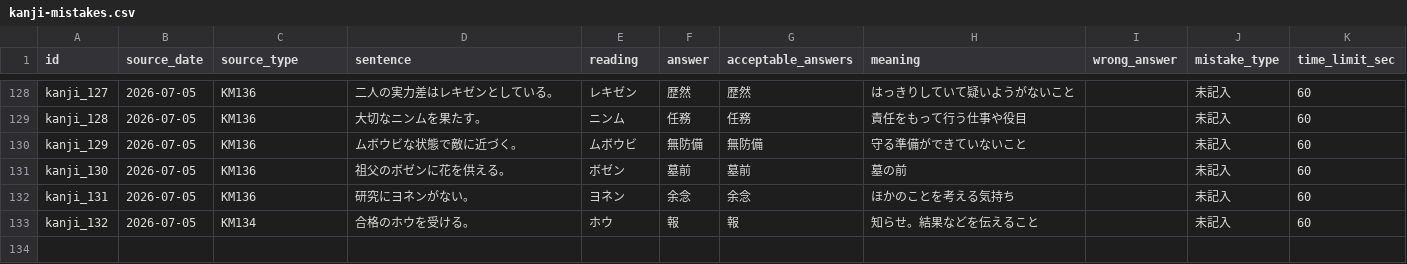
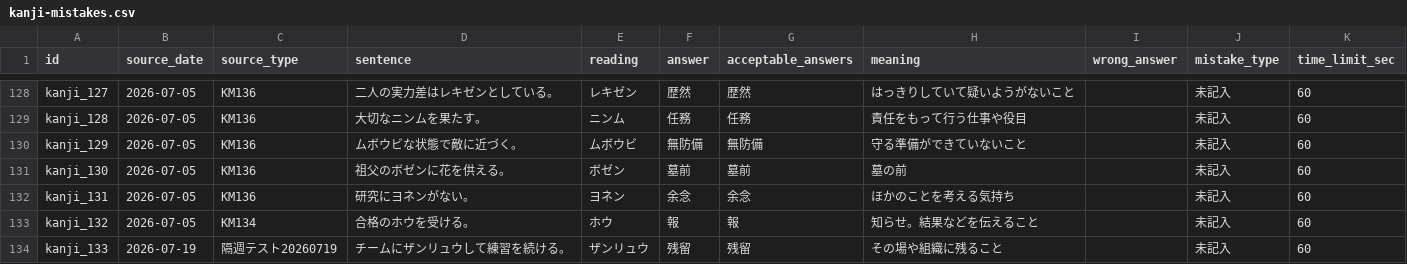
Before and after one commit to ur2cuter2/ur2cute, a CSV file: kanji-de-go/kanji-mistakes.csv, drawn as a sheet; only a part is shown, gaps mark what is left out; the diff names each change by its address in the sheet, - before the commit and + after, or states it on an @@ line.

```diff
--- a/kanji-de-go/kanji-mistakes.csv
+++ b/kanji-de-go/kanji-mistakes.csv
+row 134: kanji_133 | 2026-07-19 | 隔週テスト20260719 | チームにザンリュウして練習を続ける。 | ザンリュウ | 残留 | 残留 | その場や組織に残ること |  | 未記入 | 60
```
Also changed, not shown: 4 other files.
